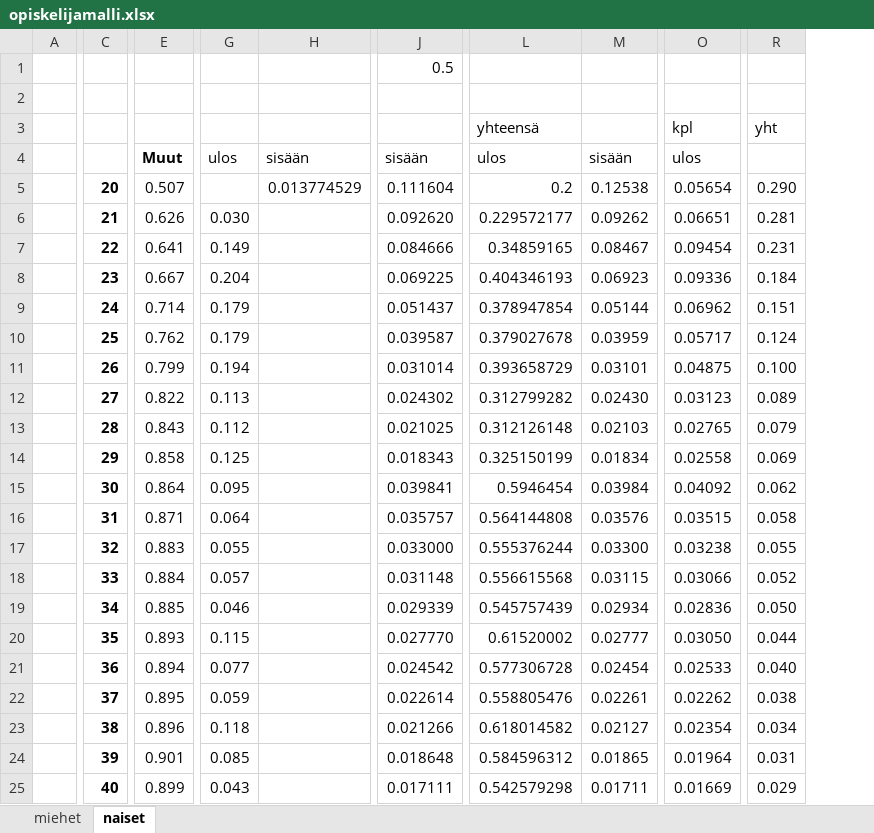
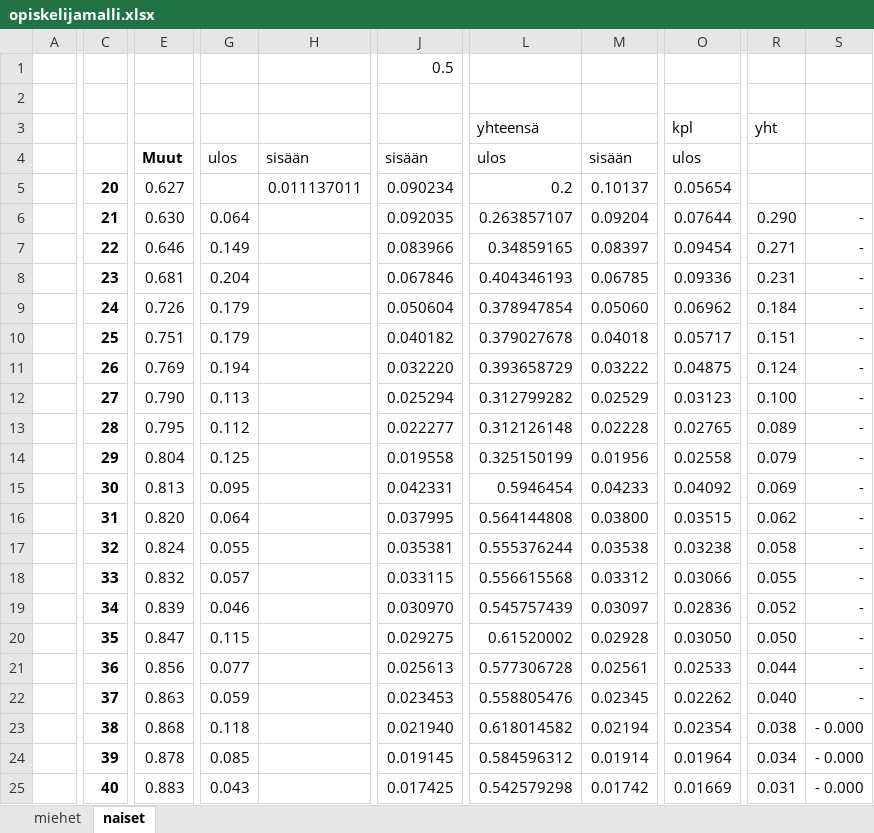
Before and after one commit to ajtanskanen/econogym, an Excel workbook: intensities/opiskelijamalli.xlsx, sheet naiset, drawn as a sheet; only a part is shown, gaps mark what is left out; values as stored, in another font and other column widths than the file's, no borders; removed rows and columns are numbered as before the commit, all else as after; the diff covers the shown part only; the diff names each change by its address in the sheet, - before the commit and + after, or states it on an @@ line.

```diff
--- a/intensities/opiskelijamalli.xlsx (sheet naiset)
+++ b/intensities/opiskelijamalli.xlsx (sheet naiset)
-column E, rows 4-25: Muut | 0.507 | 0.626 | 0.641 | 0.667 | 0.714 | 0.762 | 0.799 | 0.822 | 0.843 | 0.858 | 0.864 | 0.871 | 0.883 | 0.884 | 0.885 | 0.893 | 0.894 | 0.895 | 0.896 | 0.901 | 0.899
+column E, rows 4-25: Muut | 0.627 | 0.630 | 0.646 | 0.681 | 0.726 | 0.751 | 0.769 | 0.790 | 0.795 | 0.804 | 0.813 | 0.820 | 0.824 | 0.832 | 0.839 | 0.847 | 0.856 | 0.863 | 0.868 | 0.878 | 0.883
-column J, rows 1-25: 0.5 |  |  | sisään | 0.111604 | 0.092620 | 0.084666 | 0.069225 | 0.051437 | 0.039587 | 0.031014 | 0.024302 | 0.021025 | 0.018343 | 0.039841 | 0.035757 | 0.033000 | 0.031148 | 0.029339 | 0.027770 | 0.024542 | 0.022614 | 0.021266 | 0.018648 | 0.017111
+column J, rows 1-25: 0.5 |  |  | sisään | 0.090234 | 0.092035 | 0.083966 | 0.067846 | 0.050604 | 0.040182 | 0.032220 | 0.025294 | 0.022277 | 0.019558 | 0.042331 | 0.037995 | 0.035381 | 0.033115 | 0.030970 | 0.029275 | 0.025613 | 0.023453 | 0.021940 | 0.019145 | 0.017425
-column M, rows 4-25: sisään | 0.12538 | 0.09262 | 0.08467 | 0.06923 | 0.05144 | 0.03959 | 0.03101 | 0.02430 | 0.02103 | 0.01834 | 0.03984 | 0.03576 | 0.03300 | 0.03115 | 0.02934 | 0.02777 | 0.02454 | 0.02261 | 0.02127 | 0.01865 | 0.01711
+column M, rows 4-25: sisään | 0.10137 | 0.09204 | 0.08397 | 0.06785 | 0.05060 | 0.04018 | 0.03222 | 0.02529 | 0.02228 | 0.01956 | 0.04233 | 0.03800 | 0.03538 | 0.03312 | 0.03097 | 0.02928 | 0.02561 | 0.02345 | 0.02194 | 0.01914 | 0.01742
+column S, rows 6-25: - | - | - | - | - | - | - | - | - | - | - | - | - | - | - | - | - | - 0.000 | - 0.000 | - 0.000
-H5: 0.013774529
+H5: 0.011137011
-R5: 0.290
+R5: (empty)
-G6: 0.030
+G6: 0.064
-L6: 0.229572177
+L6: 0.263857107
-O6: 0.06651
+O6: 0.07644
-R6: 0.281
+R6: 0.290
-R7: 0.231
+R7: 0.271
-R8: 0.184
+R8: 0.231
-R9: 0.151
+R9: 0.184
-R10: 0.124
+R10: 0.151
-R11: 0.100
+R11: 0.124
-R12: 0.089
+R12: 0.100
-R13: 0.079
+R13: 0.089
-R14: 0.069
+R14: 0.079
-R15: 0.062
+R15: 0.069
-R16: 0.058
+R16: 0.062
-R17: 0.055
+R17: 0.058
-R18: 0.052
+R18: 0.055
-R19: 0.050
+R19: 0.052
-R20: 0.044
+R20: 0.050
-R21: 0.040
+R21: 0.044
-R22: 0.038
+R22: 0.040
-R23: 0.034
+R23: 0.038
-R24: 0.031
+R24: 0.034
-R25: 0.029
+R25: 0.031
```
Also changed, not shown: 18 edited cells elsewhere in this sheet, sheet miehet, formulas that keep their value, intensities/outsidermalli.xlsx, intensities/tilastokeskus data väestörakenne 2018 miehet.xlsx, 9 other files.
